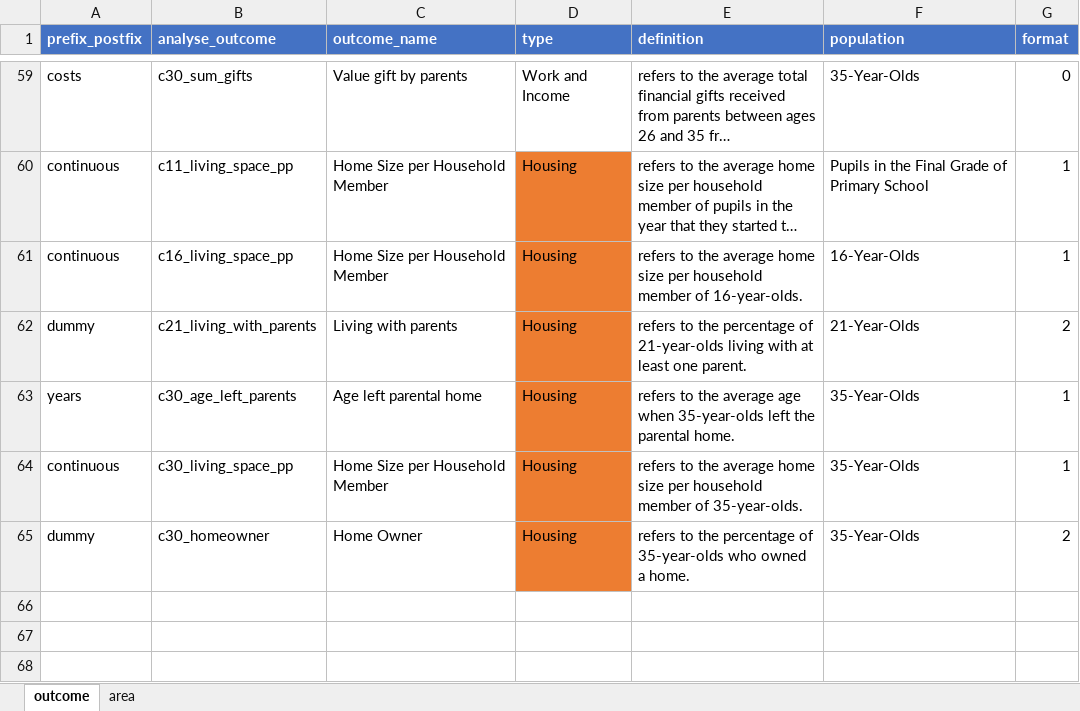
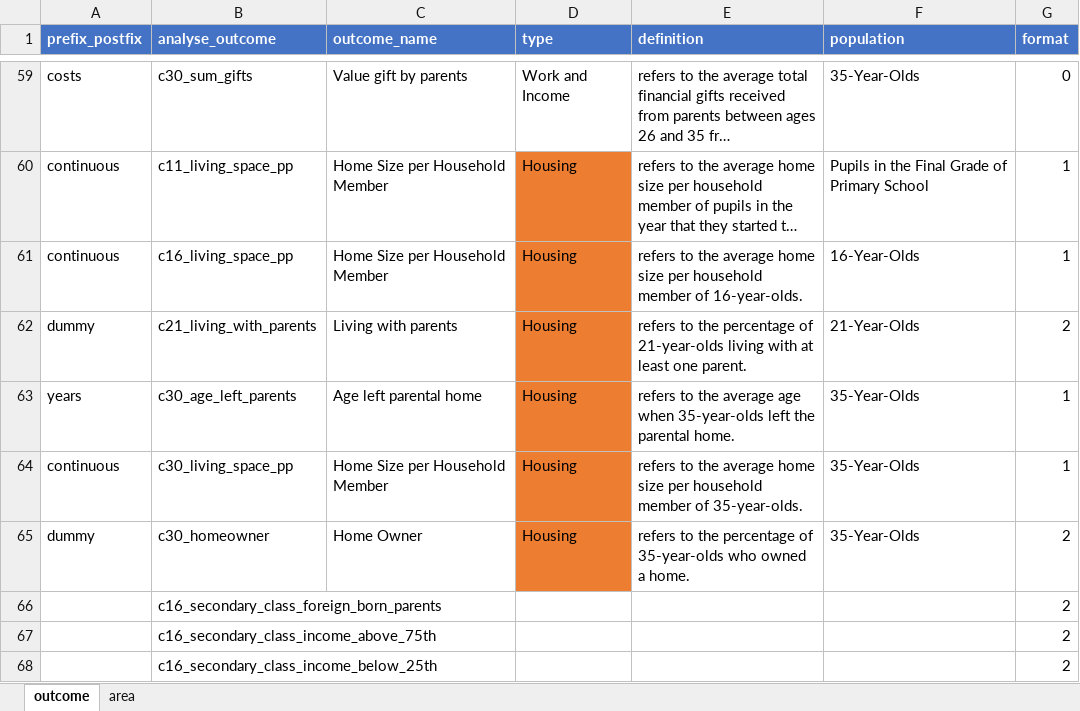
Before and after one commit to Netherlands-Opportunity-Lab/Kansenkloof_Nederland, an Excel workbook: data/en/outcome_table.xlsx, sheet outcome, drawn as a sheet; only a part is shown, gaps mark what is left out; long unchanged cells end in …; values as stored, in another font and other column widths than the file's, no borders; the diff names each change by its address in the sheet, - before the commit and + after, or states it on an @@ line.

```diff
--- a/data/en/outcome_table.xlsx (sheet outcome)
+++ b/data/en/outcome_table.xlsx (sheet outcome)
+row 66:  | c16_secondary_class_foreign_born_parents |  |  |  |  | 2
+row 67:  | c16_secondary_class_income_above_75th |  |  |  |  | 2
+row 68:  | c16_secondary_class_income_below_25th |  |  |  |  | 2
```
Also changed, not shown: sheet area, data/nl/outcome_table.xlsx, 16 other files.
